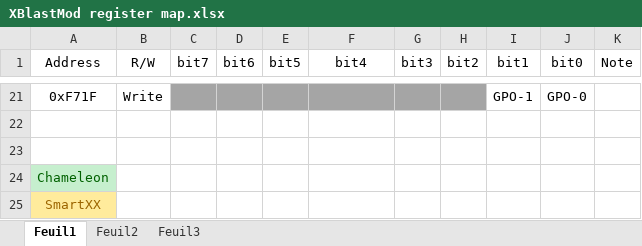
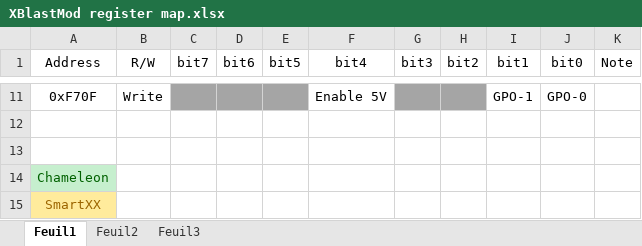
Before and after one commit to einsteinx2/lpcmod_os, an Excel workbook: XBlastMod register map.xlsx, sheet Feuil1, drawn as a sheet; only a part is shown, gaps mark what is left out; values as stored, in another font and other column widths than the file's, no borders; addresses are those after the commit; the diff covers the shown part only; the diff names each change by its address in the sheet, - before the commit and + after, or states it on an @@ line.

```diff
--- a/XBlastMod register map.xlsx (sheet Feuil1)
+++ b/XBlastMod register map.xlsx (sheet Feuil1)
-A11 (Address): 0xF71F
+A11 (Address): 0xF70F
-F11 (bit4): (empty)
+F11 (bit4): Enable 5V
-F11 fill: #A5A5A5
+F11 fill: none
```
Also changed, not shown: 10 removed rows, 16 edited cells and cell formats elsewhere in this sheet.
